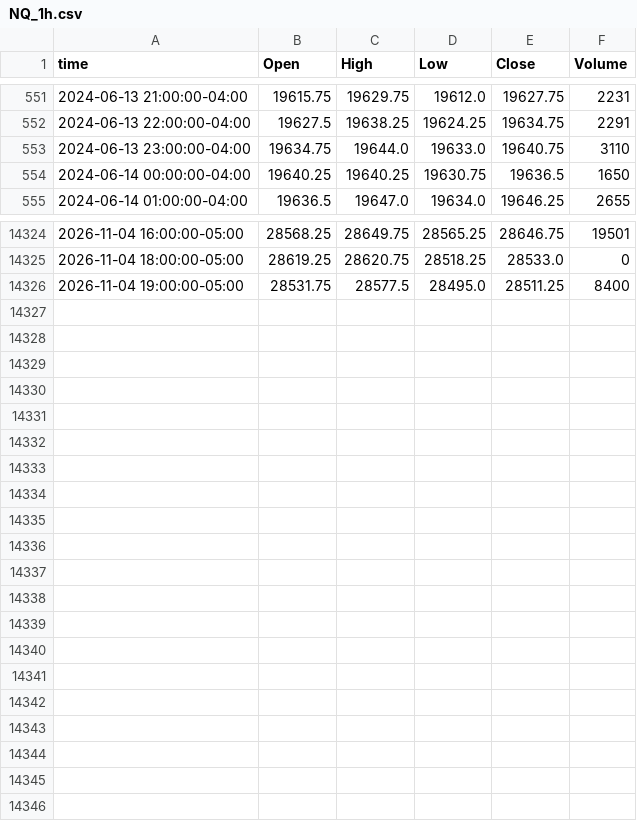
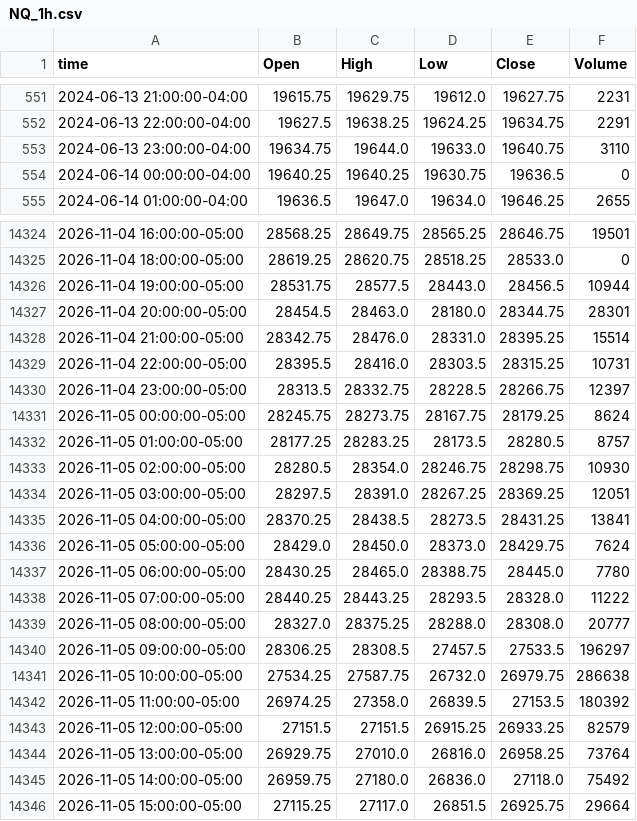
Before and after one commit to ductran1987/pharmd-bars, a CSV file: bars/NQ_1h.csv, drawn as a sheet; only a part is shown, gaps mark what is left out.

```diff
--- a/bars/NQ_1h.csv
+++ b/bars/NQ_1h.csv
@@ -553,3 +553,3 @@ time,Open,High,Low,Close,Volume
 2024-06-13 23:00:00-04:00,19634.75,19644.0,19633.0,19640.75,3110
-2024-06-14 00:00:00-04:00,19640.25,19640.25,19630.75,19636.5,1650
+2024-06-14 00:00:00-04:00,19640.25,19640.25,19630.75,19636.5,0
 2024-06-14 01:00:00-04:00,19636.5,19647.0,19634.0,19646.25,2655
@@ -14325,2 +14325,22 @@ time,Open,High,Low,Close,Volume
 2026-11-04 18:00:00-05:00,28619.25,28620.75,28518.25,28533.0,0
-2026-11-04 19:00:00-05:00,28531.75,28577.5,28495.0,28511.25,8400
+2026-11-04 19:00:00-05:00,28531.75,28577.5,28443.0,28456.5,10944
+2026-11-04 20:00:00-05:00,28454.5,28463.0,28180.0,28344.75,28301
+2026-11-04 21:00:00-05:00,28342.75,28476.0,28331.0,28395.25,15514
+2026-11-04 22:00:00-05:00,28395.5,28416.0,28303.5,28315.25,10731
+2026-11-04 23:00:00-05:00,28313.5,28332.75,28228.5,28266.75,12397
+2026-11-05 00:00:00-05:00,28245.75,28273.75,28167.75,28179.25,8624
+2026-11-05 01:00:00-05:00,28177.25,28283.25,28173.5,28280.5,8757
+2026-11-05 02:00:00-05:00,28280.5,28354.0,28246.75,28298.75,10930
+2026-11-05 03:00:00-05:00,28297.5,28391.0,28267.25,28369.25,12051
+2026-11-05 04:00:00-05:00,28370.25,28438.5,28273.5,28431.25,13841
+2026-11-05 05:00:00-05:00,28429.0,28450.0,28373.0,28429.75,7624
+2026-11-05 06:00:00-05:00,28430.25,28465.0,28388.75,28445.0,7780
+2026-11-05 07:00:00-05:00,28440.25,28443.25,28293.5,28328.0,11222
+2026-11-05 08:00:00-05:00,28327.0,28375.25,28288.0,28308.0,20777
+2026-11-05 09:00:00-05:00,28306.25,28308.5,27457.5,27533.5,196297
+2026-11-05 10:00:00-05:00,27534.25,27587.75,26732.0,26979.75,286638
+2026-11-05 11:00:00-05:00,26974.25,27358.0,26839.5,27153.5,180392
+2026-11-05 12:00:00-05:00,27151.5,27151.5,26915.25,26933.25,82579
+2026-11-05 13:00:00-05:00,26929.75,27010.0,26816.0,26958.25,73764
+2026-11-05 14:00:00-05:00,26959.75,27180.0,26836.0,27118.0,75492
+2026-11-05 15:00:00-05:00,27115.25,27117.0,26851.5,26925.75,29664
```
Also changed, not shown: bars/ES_1h.csv, 2 other files.
